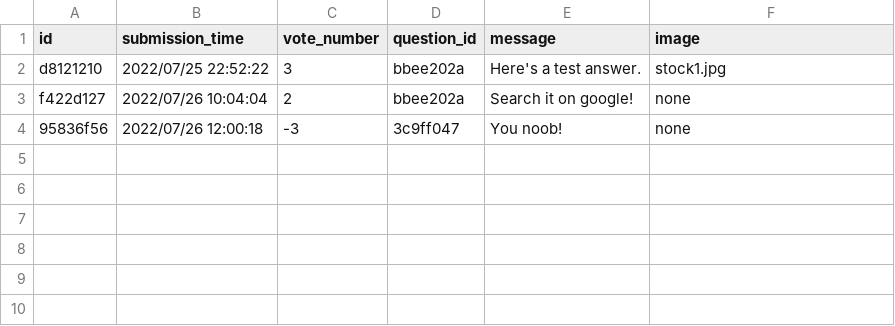
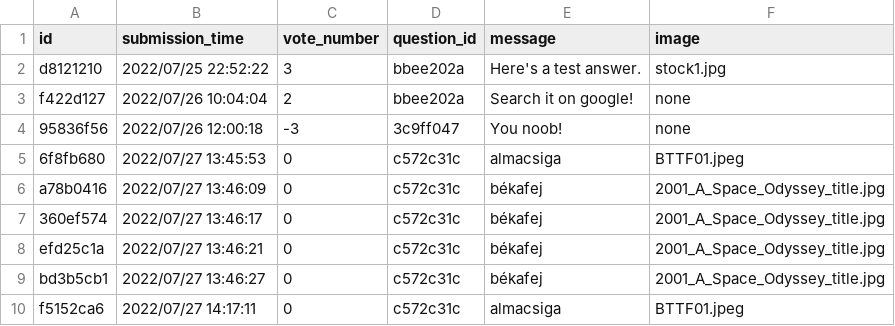
Before and after one commit to CodecoolGlobal/ask-mate-3-python-Deezyeke, a CSV file: answers.csv, drawn as a sheet; the diff names each change by its address in the sheet, - before the commit and + after, or states it on an @@ line.

```diff
--- a/answers.csv
+++ b/answers.csv
+row 5: 6f8fb680 | 2022/07/27 13:45:53 | 0 | c572c31c | almacsiga | BTTF01.jpeg
+row 6: a78b0416 | 2022/07/27 13:46:09 | 0 | c572c31c | békafej | 2001_A_Space_Odyssey_title.jpg
+row 7: 360ef574 | 2022/07/27 13:46:17 | 0 | c572c31c | békafej | 2001_A_Space_Odyssey_title.jpg
+row 8: efd25c1a | 2022/07/27 13:46:21 | 0 | c572c31c | békafej | 2001_A_Space_Odyssey_title.jpg
+row 9: bd3b5cb1 | 2022/07/27 13:46:27 | 0 | c572c31c | békafej | 2001_A_Space_Odyssey_title.jpg
+row 10: f5152ca6 | 2022/07/27 14:17:11 | 0 | c572c31c | almacsiga | BTTF01.jpeg
```
Also changed, not shown: 2 other files.
